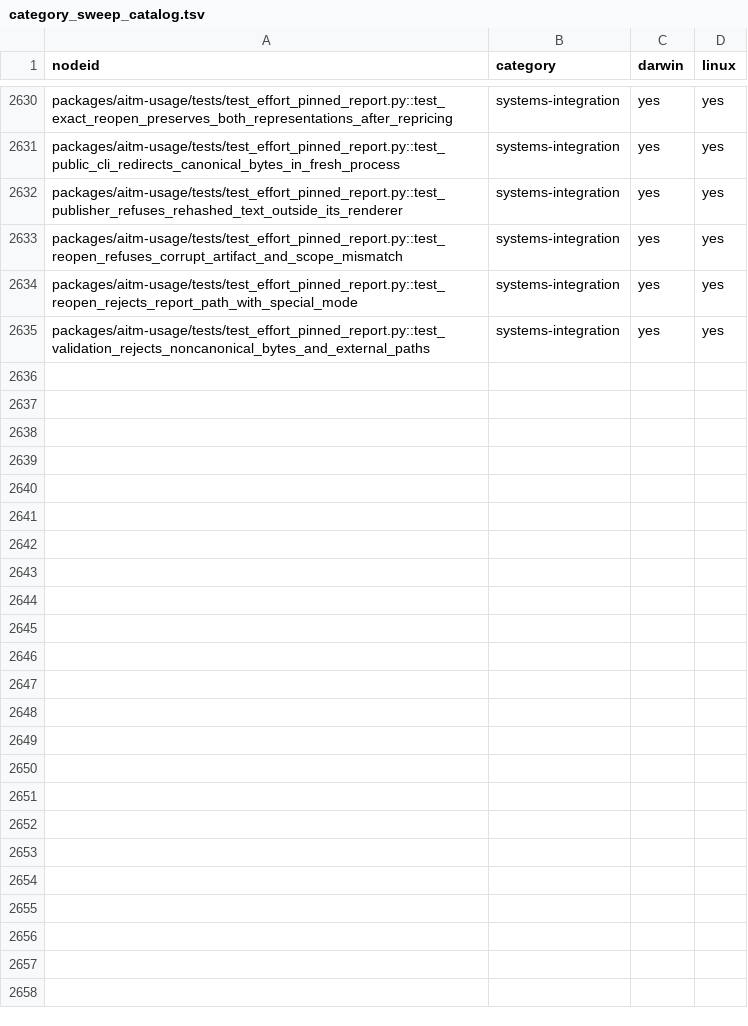
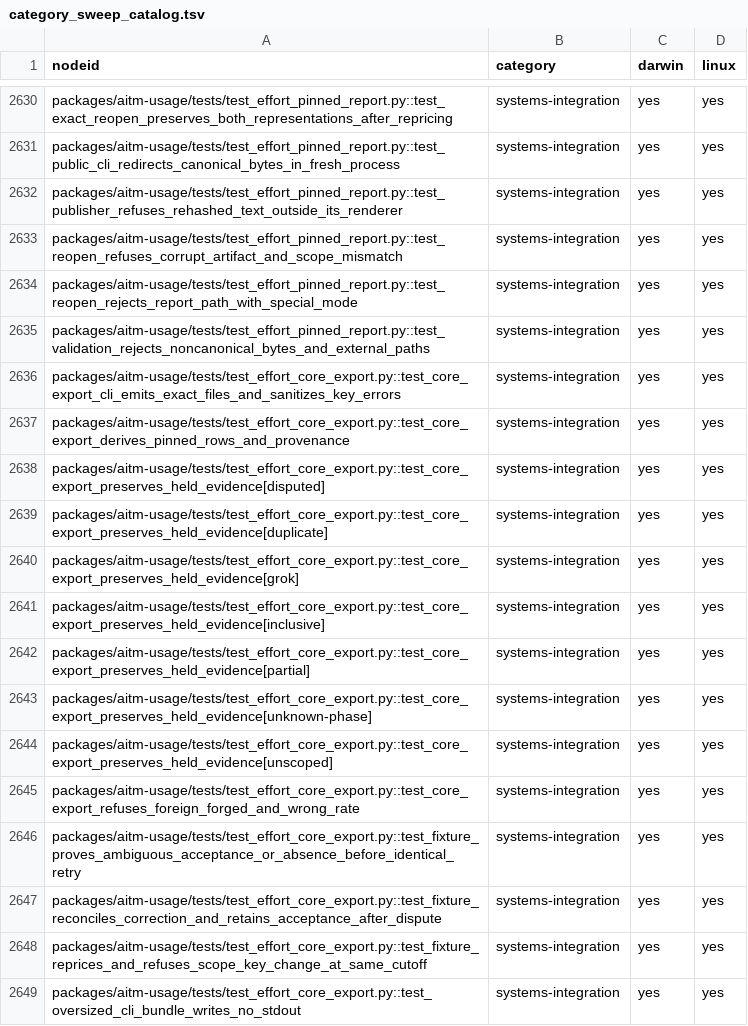
Before and after one commit to kburson/aitm, a TSV file: tools/ci/category_sweep_catalog.tsv, drawn as a sheet; only a part is shown, gaps mark what is left out; the diff names each change by its address in the sheet, - before the commit and + after, or states it on an @@ line.

Commit message:
[#459] Qualify pinned planning export against the Core receiver fixture

```diff
--- a/tools/ci/category_sweep_catalog.tsv
+++ b/tools/ci/category_sweep_catalog.tsv
+row 2636: packages/aitm-usage/tests/test_effort_core_export.py::test_core_export_cli_emits_exact_files_and_sanitizes_key_errors | systems-integration | yes | yes
+row 2637: packages/aitm-usage/tests/test_effort_core_export.py::test_core_export_derives_pinned_rows_and_provenance | systems-integration | yes | yes
+row 2638: packages/aitm-usage/tests/test_effort_core_export.py::test_core_export_preserves_held_evidence[disputed] | systems-integration | yes | yes
+row 2639: packages/aitm-usage/tests/test_effort_core_export.py::test_core_export_preserves_held_evidence[duplicate] | systems-integration | yes | yes
+row 2640: packages/aitm-usage/tests/test_effort_core_export.py::test_core_export_preserves_held_evidence[grok] | systems-integration | yes | yes
+row 2641: packages/aitm-usage/tests/test_effort_core_export.py::test_core_export_preserves_held_evidence[inclusive] | systems-integration | yes | yes
+row 2642: packages/aitm-usage/tests/test_effort_core_export.py::test_core_export_preserves_held_evidence[partial] | systems-integration | yes | yes
+row 2643: packages/aitm-usage/tests/test_effort_core_export.py::test_core_export_preserves_held_evidence[unknown-phase] | systems-integration | yes | yes
+row 2644: packages/aitm-usage/tests/test_effort_core_export.py::test_core_export_preserves_held_evidence[unscoped] | systems-integration | yes | yes
+row 2645: packages/aitm-usage/tests/test_effort_core_export.py::test_core_export_refuses_foreign_forged_and_wrong_rate | systems-integration | yes | yes
+row 2646: packages/aitm-usage/tests/test_effort_core_export.py::test_fixture_proves_ambiguous_acceptance_or_absence_before_identical_retry | systems-integration | yes | yes
+row 2647: packages/aitm-usage/tests/test_effort_core_export.py::test_fixture_reconciles_correction_and_retains_acceptance_after_dispute | systems-integration | yes | yes
+row 2648: packages/aitm-usage/tests/test_effort_core_export.py::test_fixture_reprices_and_refuses_scope_key_change_at_same_cutoff | systems-integration | yes | yes
+row 2649: packages/aitm-usage/tests/test_effort_core_export.py::test_oversized_cli_bundle_writes_no_stdout | systems-integration | yes | yes
```
Also changed, not shown: 6 other files.
